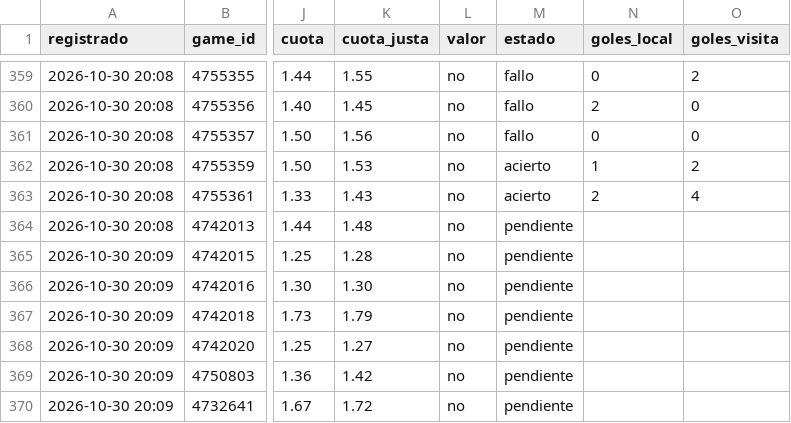
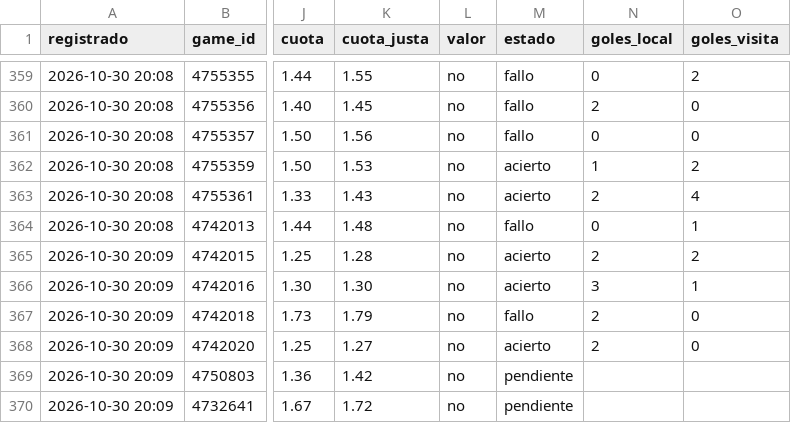
Before and after one commit to JoseVilcatoma/datazos-bot, a CSV file: data/sugerencias.csv, drawn as a sheet; only a part is shown, gaps mark what is left out; the diff names each change by its address in the sheet, - before the commit and + after, or states it on an @@ line.

Commit message:
Actualizar estado de datazos

```diff
--- a/data/sugerencias.csv
+++ b/data/sugerencias.csv
-M364 (estado): pendiente
+M364 (estado): fallo
-N364 (goles_local): (empty)
+N364 (goles_local): 0
-O364 (goles_visita): (empty)
+O364 (goles_visita): 1
-M365:M366 (estado): pendiente
+M365:M366 (estado): acierto
-N365 (goles_local): (empty)
+N365 (goles_local): 2
-O365 (goles_visita): (empty)
+O365 (goles_visita): 2
-N366 (goles_local): (empty)
+N366 (goles_local): 3
-O366 (goles_visita): (empty)
+O366 (goles_visita): 1
-M367 (estado): pendiente
+M367 (estado): fallo
-N367:N368 (goles_local): (empty)
+N367:N368 (goles_local): 2
-O367:O368 (goles_visita): (empty)
+O367:O368 (goles_visita): 0
-M368 (estado): pendiente
+M368 (estado): acierto
```
Also changed, not shown: 1 other file.
